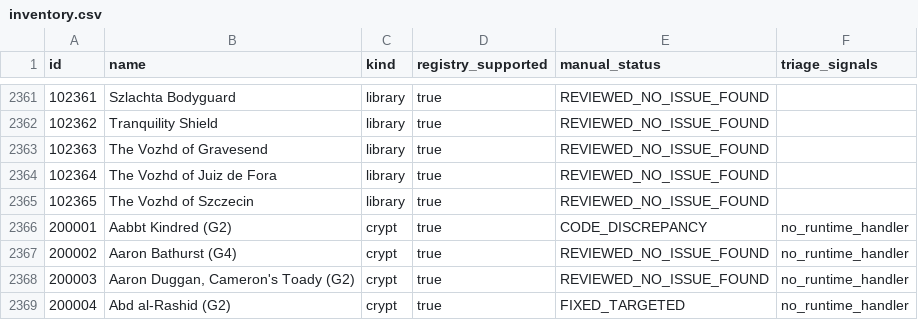
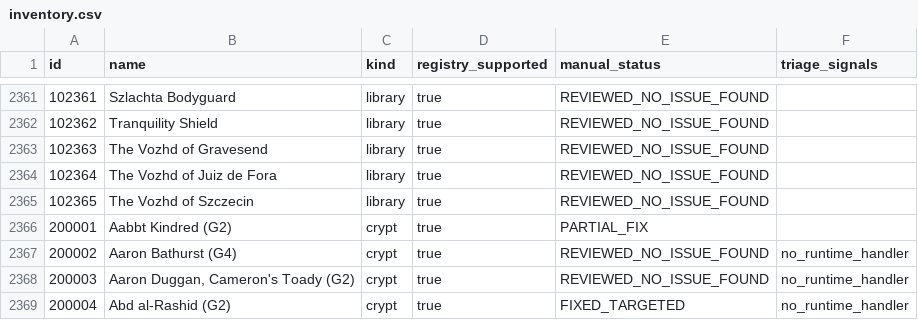
Before and after one commit to komensal/VTES-Player, a CSV file: docs/card-audit/inventory.csv, drawn as a sheet; only a part is shown, gaps mark what is left out.

```diff
--- a/docs/card-audit/inventory.csv
+++ b/docs/card-audit/inventory.csv
@@ -2365,3 +2365,3 @@
 "102365","The Vozhd of Szczecin","library","true","REVIEWED_NO_ISSUE_FOUND",""
-"200001","Aabbt Kindred (G2)","crypt","true","CODE_DISCREPANCY","no_runtime_handler"
+"200001","Aabbt Kindred (G2)","crypt","true","PARTIAL_FIX",""
 "200002","Aaron Bathurst (G4)","crypt","true","REVIEWED_NO_ISSUE_FOUND","no_runtime_handler"
```
Also changed, not shown: docs/card-audit/open-issue-categories.csv, 8 other files.
